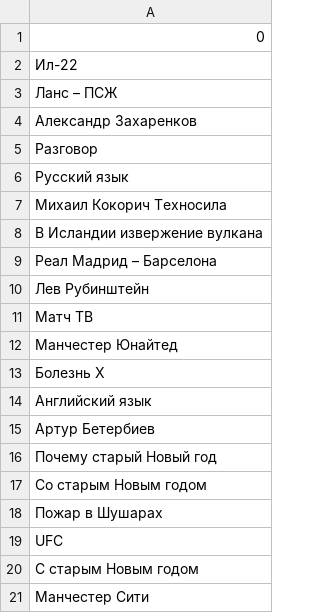
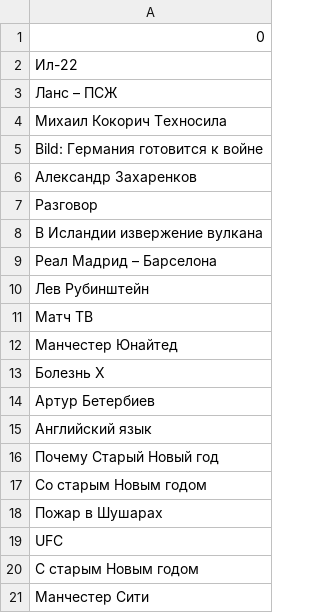
Before and after one commit to kupletist/seo, a CSV file: today_trends.csv, drawn as a sheet.

Commit message:
Добавлены файлы today_trends.csv / realtime_trends.csv

```diff
--- a/today_trends.csv
+++ b/today_trends.csv
@@ -3,6 +3,6 @@
 Ланс – ПСЖ
+Михаил Кокорич Техносила
+Bild: Германия готовится к войне
 Александр Захаренков
 Разговор
-Русский язык
-Михаил Кокорич Техносила
 В Исландии извержение вулкана
@@ -13,5 +13,5 @@
 Болезнь X
+Артур Бетербиев
 Английский язык
-Артур Бетербиев
-Почему старый Новый год
+Почему Старый Новый год
 Со старым Новым годом
```
Also changed, not shown: realtime_trends.csv.
